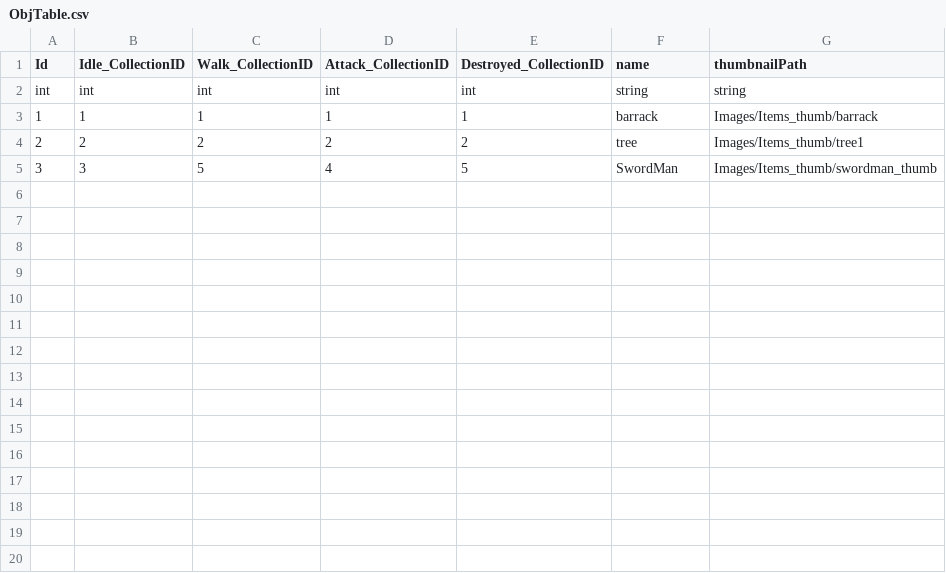
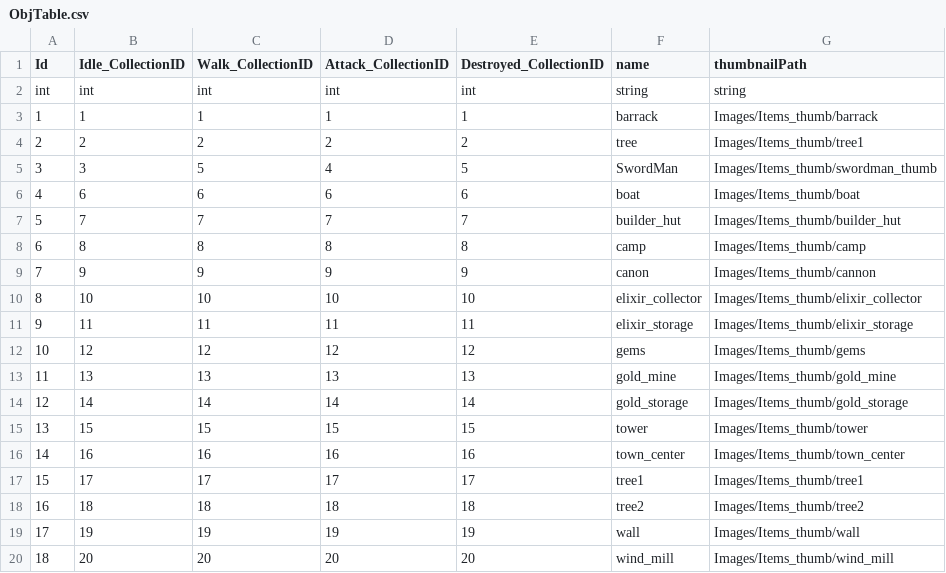
Before and after one commit to david0305mc/TowerDefense, a CSV file: Assets/Resources/Data/ObjTable.csv, drawn as a sheet; the diff names each change by its address in the sheet, - before the commit and + after, or states it on an @@ line.

```diff
--- a/Assets/Resources/Data/ObjTable.csv
+++ b/Assets/Resources/Data/ObjTable.csv
+row 6: 4 | 6 | 6 | 6 | 6 | boat | Images/Items_thumb/boat
+row 7: 5 | 7 | 7 | 7 | 7 | builder_hut | Images/Items_thumb/builder_hut
+row 8: 6 | 8 | 8 | 8 | 8 | camp | Images/Items_thumb/camp
+row 9: 7 | 9 | 9 | 9 | 9 | canon | Images/Items_thumb/cannon
+row 10: 8 | 10 | 10 | 10 | 10 | elixir_collector | Images/Items_thumb/elixir_collector
+row 11: 9 | 11 | 11 | 11 | 11 | elixir_storage | Images/Items_thumb/elixir_storage
+row 12: 10 | 12 | 12 | 12 | 12 | gems | Images/Items_thumb/gems
+row 13: 11 | 13 | 13 | 13 | 13 | gold_mine | Images/Items_thumb/gold_mine
+row 14: 12 | 14 | 14 | 14 | 14 | gold_storage | Images/Items_thumb/gold_storage
+row 15: 13 | 15 | 15 | 15 | 15 | tower | Images/Items_thumb/tower
+row 16: 14 | 16 | 16 | 16 | 16 | town_center | Images/Items_thumb/town_center
+row 17: 15 | 17 | 17 | 17 | 17 | tree1 | Images/Items_thumb/tree1
+row 18: 16 | 18 | 18 | 18 | 18 | tree2 | Images/Items_thumb/tree2
+row 19: 17 | 19 | 19 | 19 | 19 | wall | Images/Items_thumb/wall
+row 20: 18 | 20 | 20 | 20 | 20 | wind_mill | Images/Items_thumb/wind_mill
```
Also changed, not shown: Assets/Resources/Data/SpriteCollection.csv, Assets/Resources/Data/SpriteSheet.csv, 50 other files.
